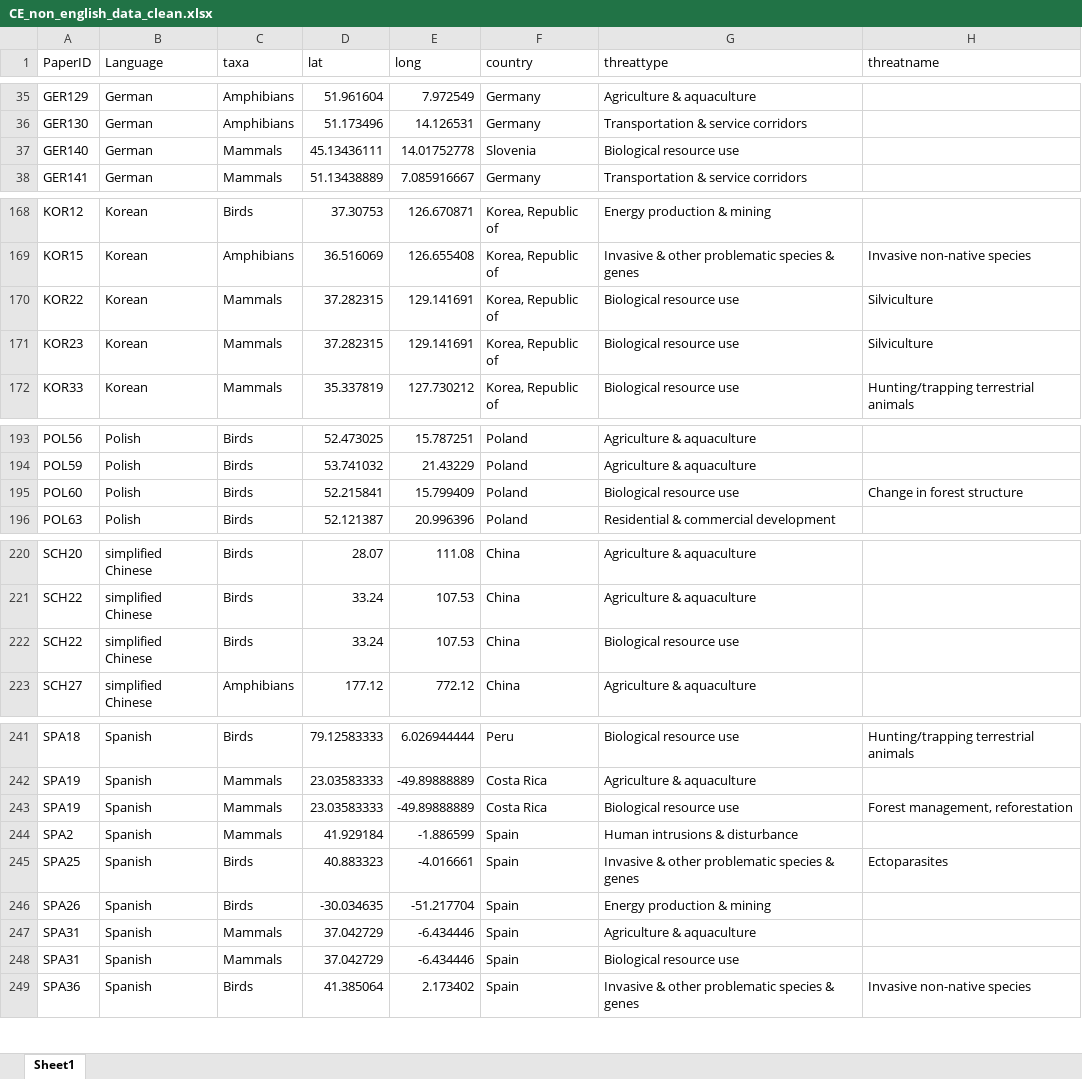
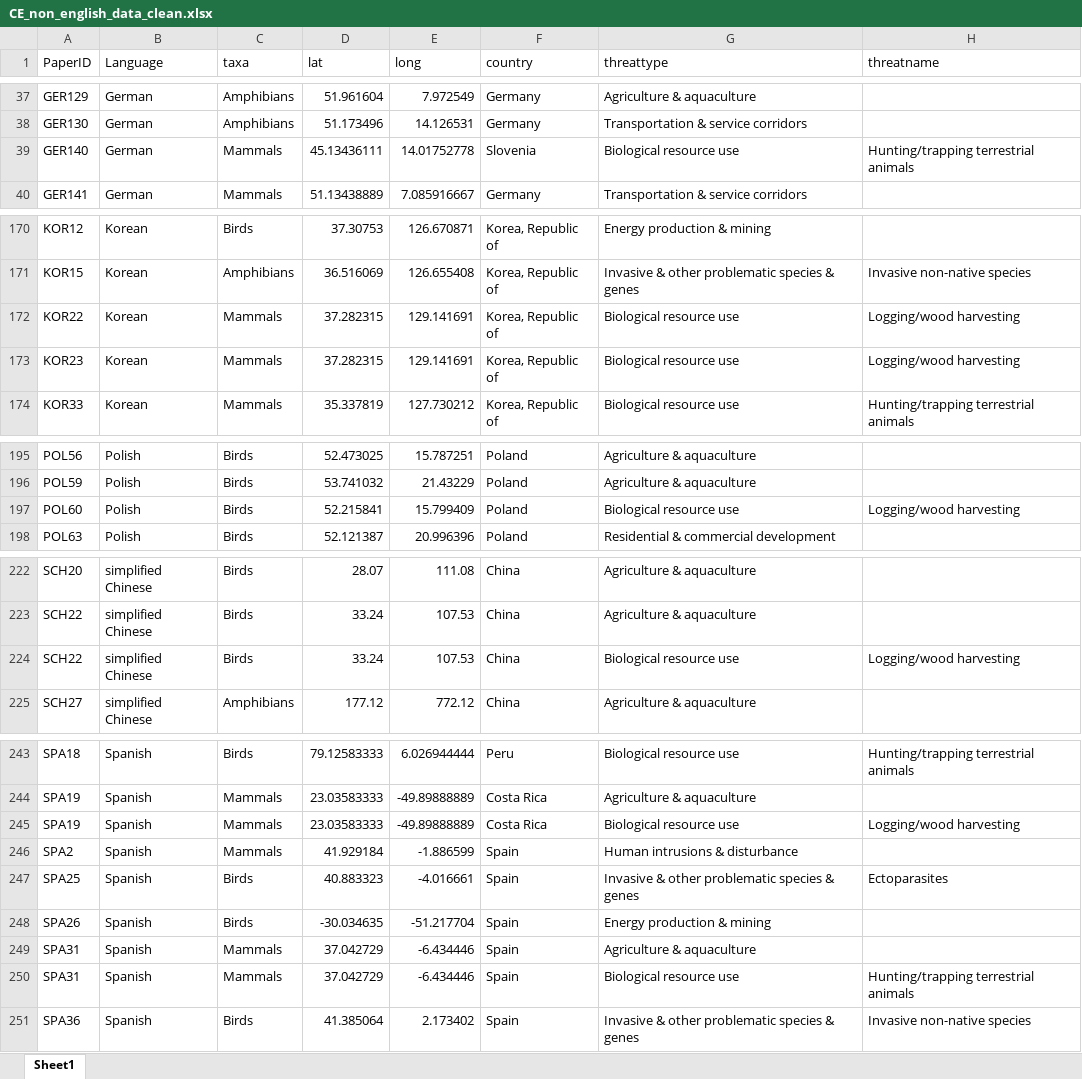
Before and after one commit to alecchristie888/threats_CE_analysis, an Excel workbook: Data/CE_non_english_data_clean.xlsx, sheet Sheet1, drawn as a sheet; only a part is shown, gaps mark what is left out; values as stored, in another font and other column widths than the file's, no borders; addresses are those after the commit; the diff covers the shown part only; the diff names each change by its address in the sheet, - before the commit and + after, or states it on an @@ line.

```diff
--- a/Data/CE_non_english_data_clean.xlsx (sheet Sheet1)
+++ b/Data/CE_non_english_data_clean.xlsx (sheet Sheet1)
-H39 (threatname): (empty)
+H39 (threatname): Hunting/trapping terrestrial animals
-H172:H173 (threatname): Silviculture
+H172:H173 (threatname): Logging/wood harvesting
-H197 (threatname): Change in forest structure
+H197 (threatname): Logging/wood harvesting
-H224 (threatname): (empty)
+H224 (threatname): Logging/wood harvesting
-H245 (threatname): Forest management, reforestation
+H245 (threatname): Logging/wood harvesting
-H250 (threatname): (empty)
+H250 (threatname): Hunting/trapping terrestrial animals
```
Also changed, not shown: 2 added rows, 10 edited cells and cell formats elsewhere in this sheet, 3 other files.
